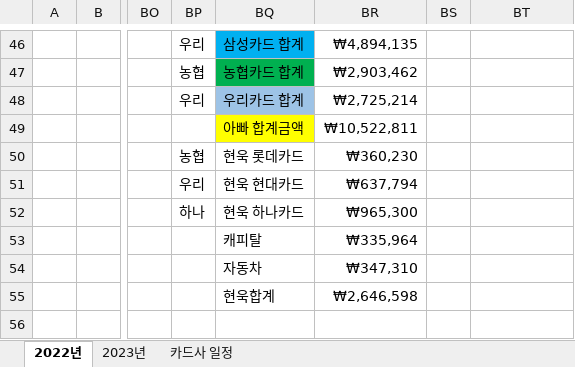
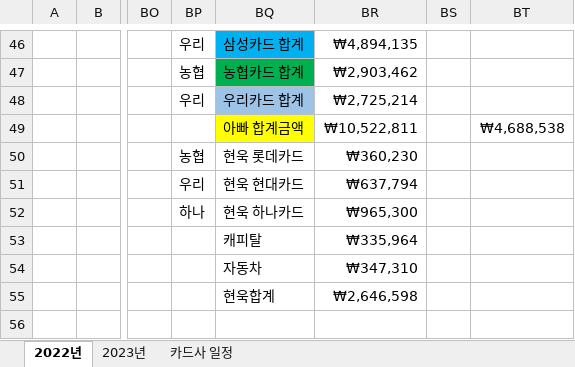
Before and after one commit to jhuk0377/GY, an Excel workbook: 아버지 카드사용내역.xlsx, sheet 2022년, drawn as a sheet; only a part is shown, gaps mark what is left out; values as stored, in another font and other column widths than the file's, no borders; the diff names each change by its address in the sheet, - before the commit and + after, or states it on an @@ line.

```diff
--- a/아버지 카드사용내역.xlsx (sheet 2022년)
+++ b/아버지 카드사용내역.xlsx (sheet 2022년)
-BT49: (empty)
+BT49: ₩4,688,538
```
Also changed, not shown: 1 other file.
